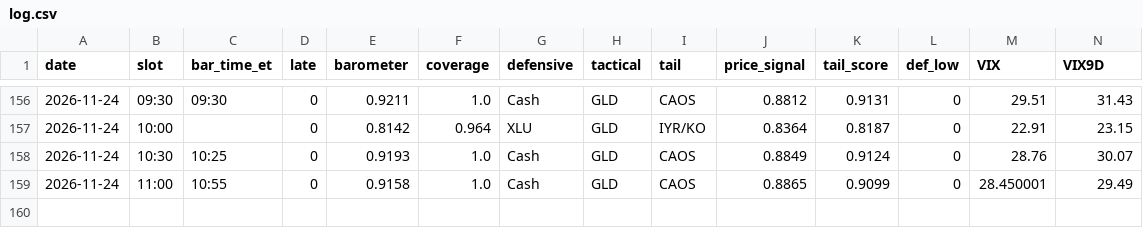
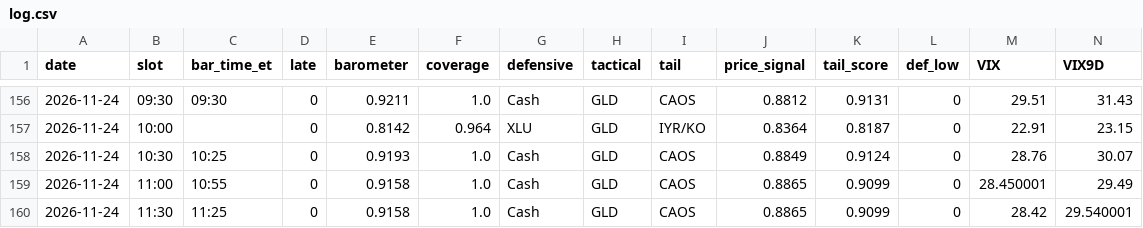
Before and after one commit to leveragevolatilitylife/Volatility-Thermometer, a CSV file: data/log.csv, drawn as a sheet; only a part is shown, gaps mark what is left out; rows hold the shown columns only; the diff names each change by its address in the sheet, - before the commit and + after, or states it on an @@ line.

Commit message:
data: 2026-11-24T16:55:17Z

```diff
--- a/data/log.csv
+++ b/data/log.csv
+row 160: 2026-11-24 | 11:30 | 11:25 | 0 | 0.9158 | 1.0 | Cash | GLD | CAOS | 0.8865 | 0.9099 | 0 | 28.42 | 29.540001
```
Also changed, not shown: data/raw_log.csv, 2 other files.
